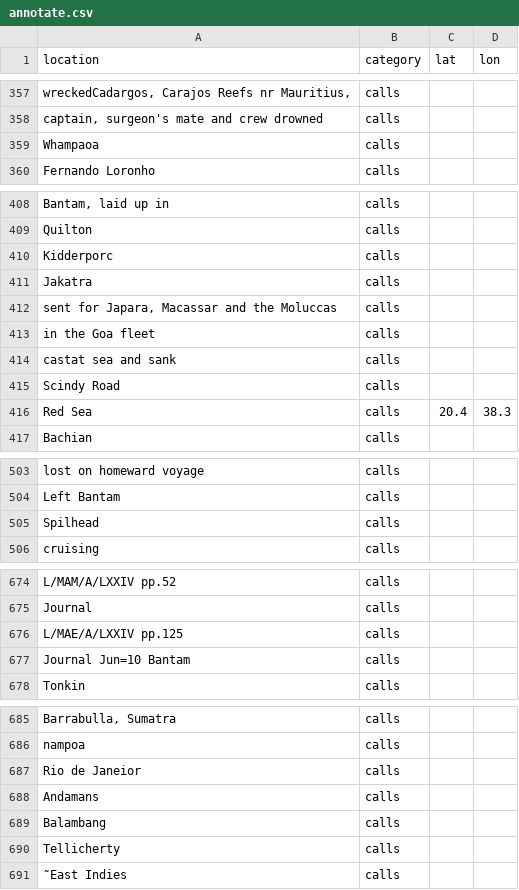
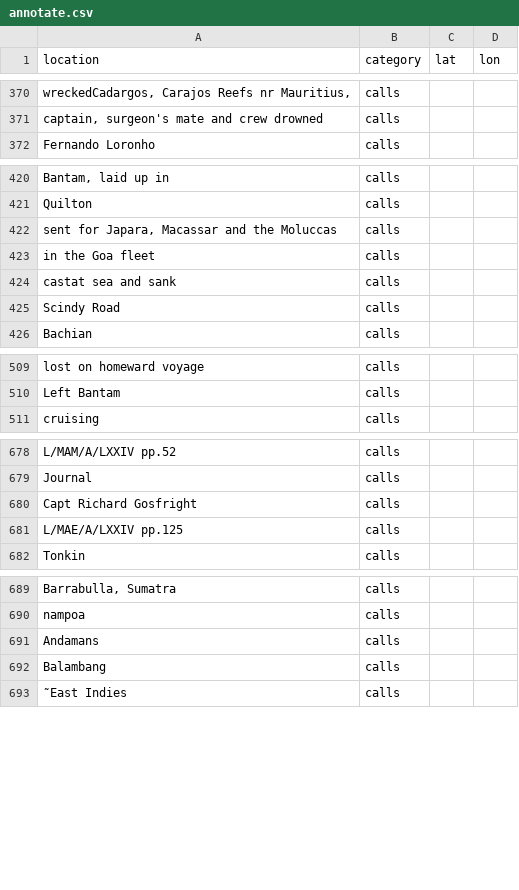
Before and after one commit to maximilianhenning/masters-thesis-data, a CSV file: geocoding/annotate.csv, drawn as a sheet; only a part is shown, gaps mark what is left out; the diff covers the shown part only.

```diff
--- a/geocoding/annotate.csv
+++ b/geocoding/annotate.csv
@@ -358,3 +371,2 @@ wreckedCadargos, Carajos Reefs nr Mauritius,;calls;;
 captain, surgeon's mate and crew drowned;calls;;
-Whampaoa;calls;;
 Fernando Loronho;calls;;
@@ -409,4 +421,2 @@ Bantam, laid up in;calls;;
 Quilton;calls;;
-Kidderporc;calls;;
-Jakatra;calls;;
 sent for Japara, Macassar and the Moluccas;calls;;
@@ -415,3 +425,2 @@ castat sea and sank;calls;;
 Scindy Road;calls;;
-Red Sea;calls;20.4;38.3
 Bachian;calls;;
@@ -504,3 +510,2 @@ lost on homeward voyage;calls;;
 Left Bantam;calls;;
-Spilhead;calls;;
 cruising;calls;;
@@ -675,4 +679,4 @@ L/MAM/A/LXXIV pp.52;calls;;
 Journal;calls;;
+Capt Richard Gosfright;calls;;
 L/MAE/A/LXXIV pp.125;calls;;
-Journal Jun=10 Bantam;calls;;
 Tonkin;calls;;
@@ -686,6 +690,4 @@ Barrabulla, Sumatra;calls;;
 nampoa;calls;;
-Rio de Janeior;calls;;
 Andamans;calls;;
 Balambang;calls;;
-Tellicherty;calls;;
 ˜East Indies;calls;;
```
Also changed, not shown: 7 added rows, 7 removed rows, 6 moved rows and 1 edited cell elsewhere in this file, Output/locations.csv, voyages_partial/C.csv, 35 other files.
